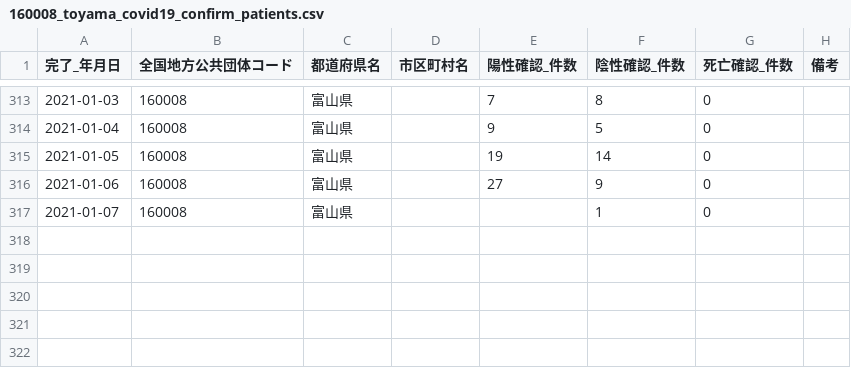
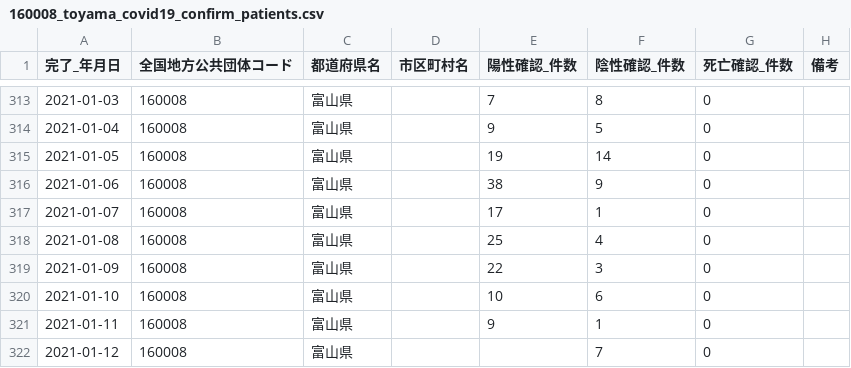
Before and after one commit to imabari/toyama-covid19, a CSV file: 160008_toyama_covid19_confirm_patients.csv, drawn as a sheet; only a part is shown, gaps mark what is left out.

```diff
--- a/160008_toyama_covid19_confirm_patients.csv
+++ b/160008_toyama_covid19_confirm_patients.csv
@@ -315,3 +315,8 @@
 2021-01-05,160008,富山県,,19,14,0,
-2021-01-06,160008,富山県,,27,9,0,
-2021-01-07,160008,富山県,,,1,0,
+2021-01-06,160008,富山県,,38,9,0,
+2021-01-07,160008,富山県,,17,1,0,
+2021-01-08,160008,富山県,,25,4,0,
+2021-01-09,160008,富山県,,22,3,0,
+2021-01-10,160008,富山県,,10,6,0,
+2021-01-11,160008,富山県,,9,1,0,
+2021-01-12,160008,富山県,,,7,0,
```
Also changed, not shown: 160008_toyama_covid19_antigen_test_people.csv, 160008_toyama_covid19_call_center.csv, 7 other files.
